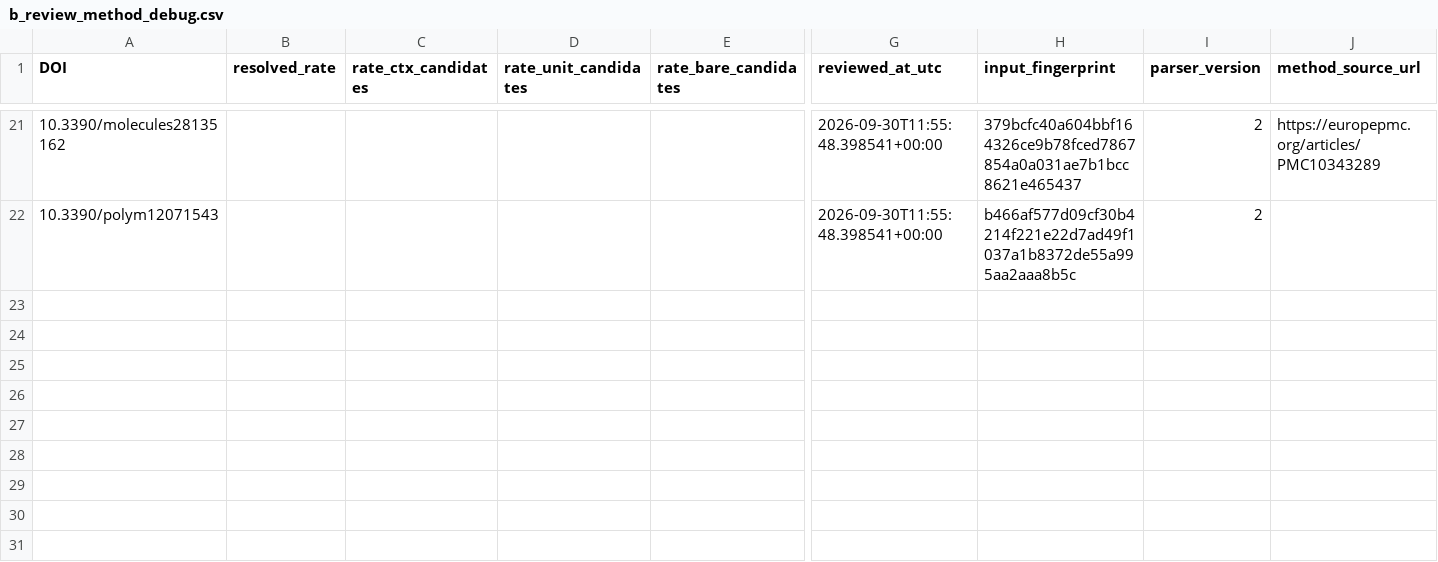
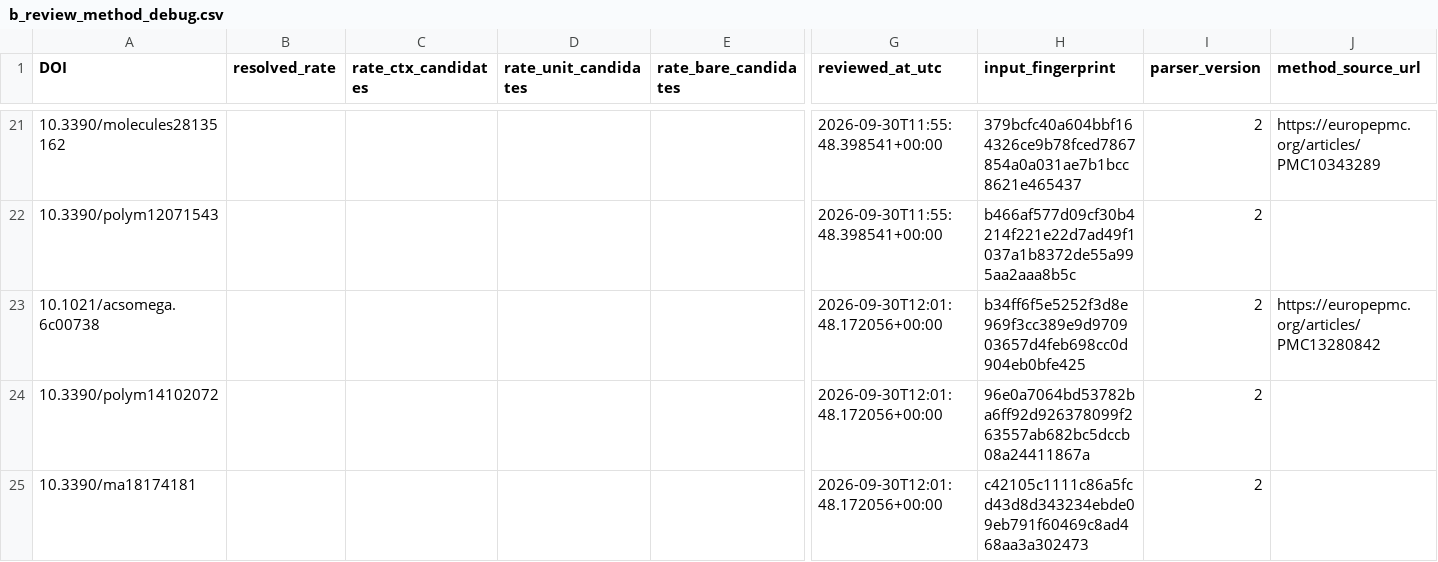
Before and after one commit to PolyFT/textile-tga-database, a CSV file: data/automation/b_review_method_debug.csv, drawn as a sheet; only a part is shown, gaps mark what is left out; rows hold the shown columns only; the diff names each change by its address in the sheet, - before the commit and + after, or states it on an @@ line.

```diff
--- a/data/automation/b_review_method_debug.csv
+++ b/data/automation/b_review_method_debug.csv
+row 23: 10.1021/acsomega.6c00738 |  |  |  |  | 2026-09-30T12:01:48.172056+00:00 | b34ff6f5e5252f3d8e969f3cc389e9d970903657d4feb698cc0d904eb0bfe425 | 2 | https://europepmc.org/articles/PMC13280842
+row 24: 10.3390/polym14102072 |  |  |  |  | 2026-09-30T12:01:48.172056+00:00 | 96e0a7064bd53782ba6ff92d926378099f263557ab682bc5dccb08a24411867a | 2
+row 25: 10.3390/ma18174181 |  |  |  |  | 2026-09-30T12:01:48.172056+00:00 | c42105c1111c86a5fcd43d8d343234ebde09eb791f60469c8ad468aa3a302473 | 2
```
Also changed, not shown: 6 other files.
